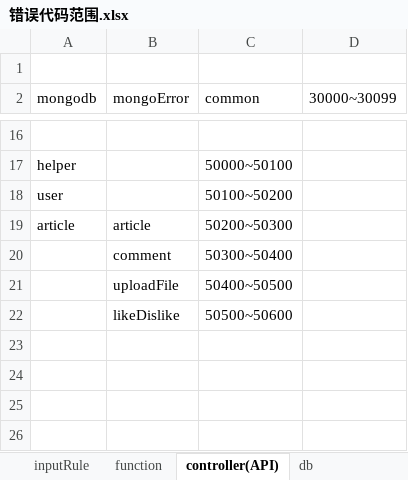
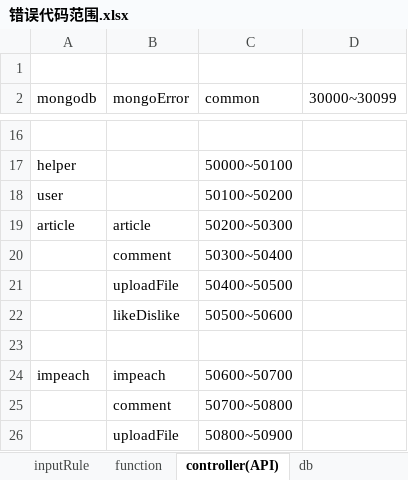
Before and after one commit to zwzw911/ss_vue_express, an Excel workbook: express/doc/错误代码/错误代码范围.xlsx, sheet controller(API), drawn as a sheet; only a part is shown, gaps mark what is left out; values as stored, in another font and other column widths than the file's, no borders; the diff names each change by its address in the sheet, - before the commit and + after, or states it on an @@ line.

Commit message:
2017-08-23: 1. create impeach done  2. prepare test case for helper

```diff
--- a/express/doc/错误代码/错误代码范围.xlsx (sheet controller(API))
+++ b/express/doc/错误代码/错误代码范围.xlsx (sheet controller(API))
+row 23: (empty)
+row 24: impeach | impeach | 50600~50700
+row 25:  | comment | 50700~50800
+row 26:  | uploadFile | 50800~50900
```
Also changed, not shown: 51 other files.
